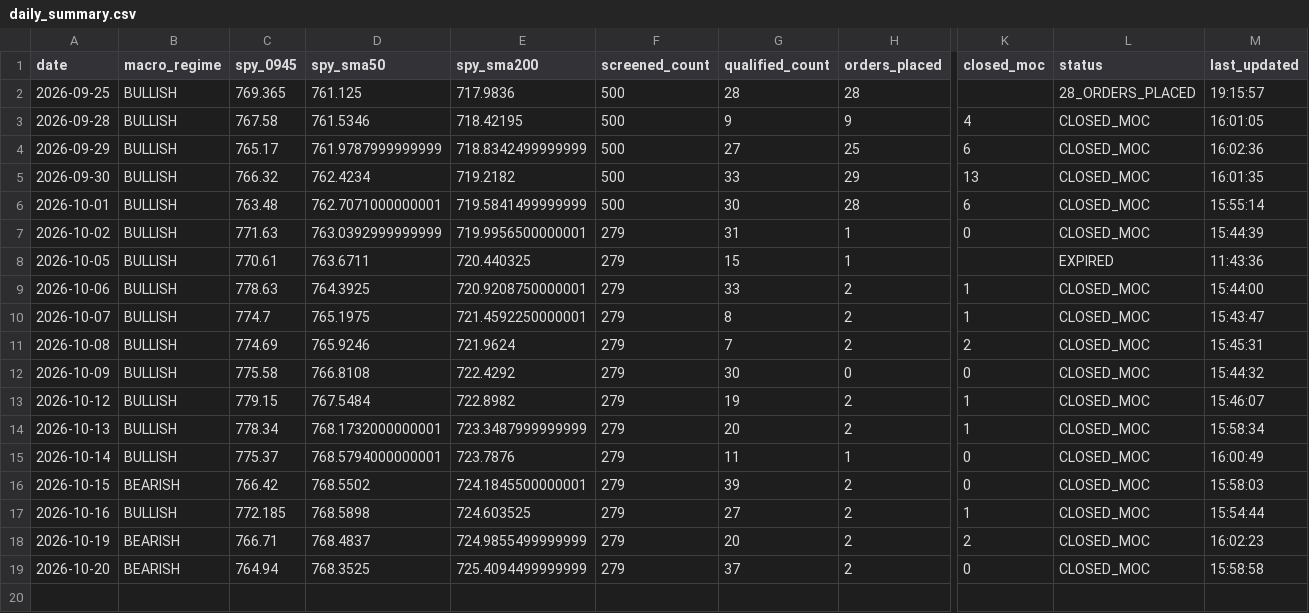
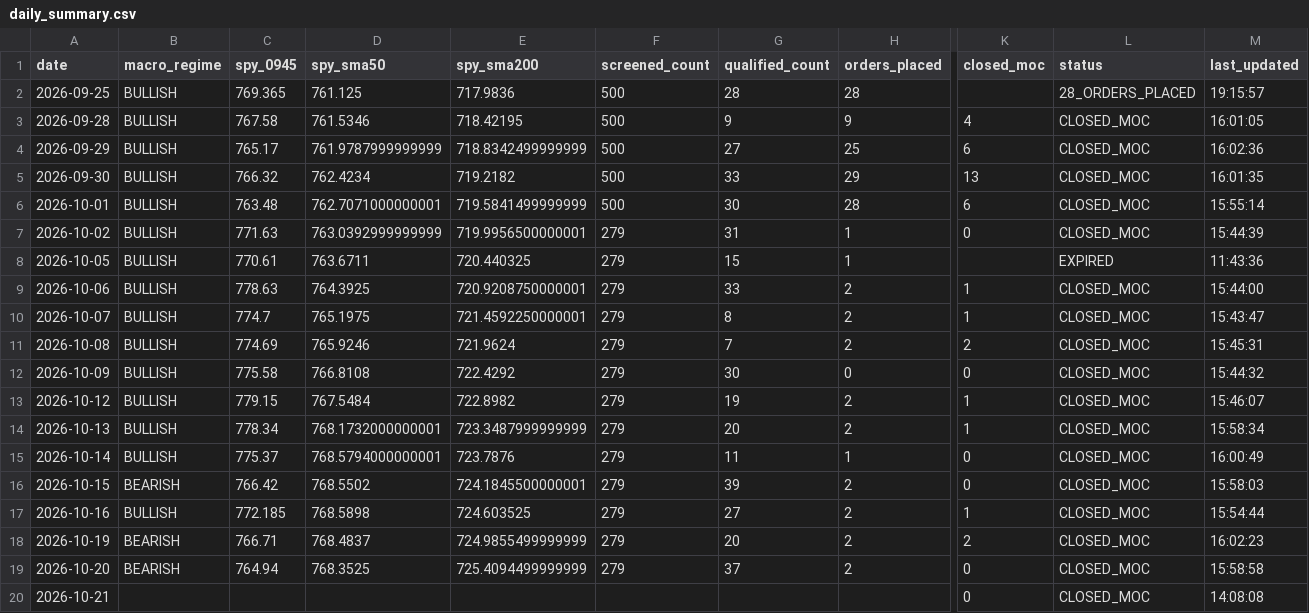
Before and after one commit to frankthetank-tech/alpaca-dual-regime-daytrader, a CSV file: data/audit/daily_summary.csv, drawn as a sheet; only a part is shown, gaps mark what is left out; rows hold the shown columns only; the diff names each change by its address in the sheet, - before the commit and + after, or states it on an @@ line.

Commit message:
Auto-update Strategy #3 audit logs and state [skip ci]

```diff
--- a/data/audit/daily_summary.csv
+++ b/data/audit/daily_summary.csv
+row 20: 2026-10-21 |  |  |  |  |  |  |  | 0 | CLOSED_MOC | 14:08:08
```
Also changed, not shown: 1 other file.
